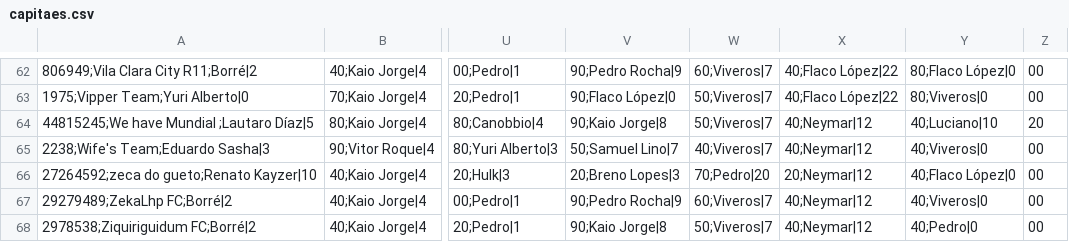
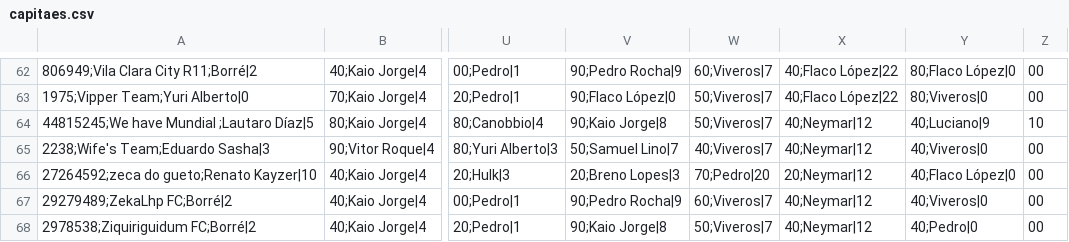
Before and after one commit to mmbsest90/liga-vila-cartobrothers-site, a CSV file: saida/capitaes.csv, drawn as a sheet; only a part is shown, gaps mark what is left out; the diff names each change by its address in the sheet, - before the commit and + after, or states it on an @@ line.

```diff
--- a/saida/capitaes.csv
+++ b/saida/capitaes.csv
-Y64: 40;Luciano|10
+Y64: 40;Luciano|9
-Z64: 20
+Z64: 10
```
Also changed, not shown: saida/capitao-mito.csv, saida/classificacao-anual.csv, 8 other files.
